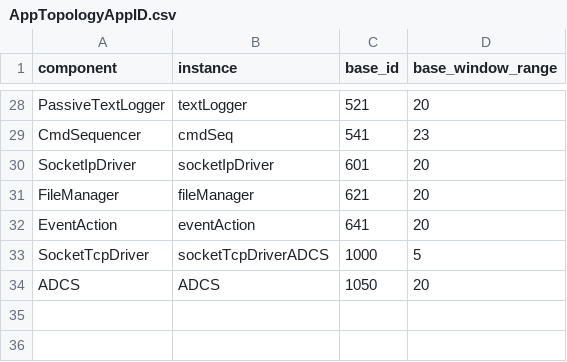
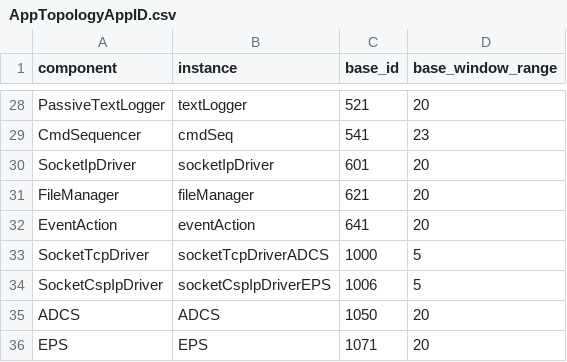
Before and after one commit to CHESS-mission/05_FS, a CSV file: App/Top/AppTopologyAppID.csv, drawn as a sheet; only a part is shown, gaps mark what is left out.

```diff
--- a/App/Top/AppTopologyAppID.csv
+++ b/App/Top/AppTopologyAppID.csv
@@ -33,2 +33,4 @@ EventAction,eventAction,641,20
 SocketTcpDriver,socketTcpDriverADCS,1000,5
+SocketCspIpDriver,socketCspIpDriverEPS,1006,5
 ADCS,ADCS,1050,20
+EPS,EPS,1071,20
```
Also changed, not shown: 27 other files.
